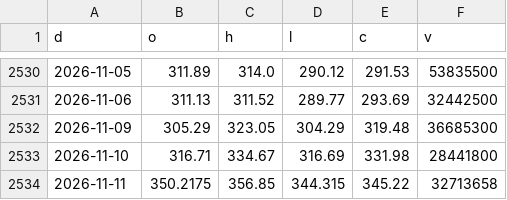
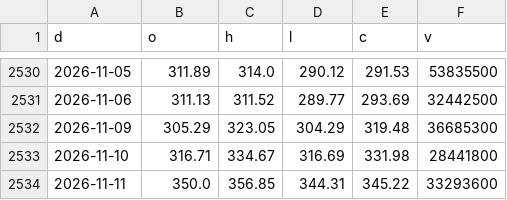
Before and after one commit to North7/morningbell, a CSV file: data/hist/AVGO.csv, drawn as a sheet; only a part is shown, gaps mark what is left out.

```diff
--- a/data/hist/AVGO.csv
+++ b/data/hist/AVGO.csv
@@ -2533,2 +2533,2 @@ d,o,h,l,c,v
 2026-11-10,316.71,334.67,316.69,331.98,28441800
-2026-11-11,350.2175,356.85,344.315,345.22,32713658
+2026-11-11,350.0,356.85,344.31,345.22,33293600
```
Also changed, not shown: data/hist/AAPL.csv, data/hist/AMZN.csv, 34 other files.
